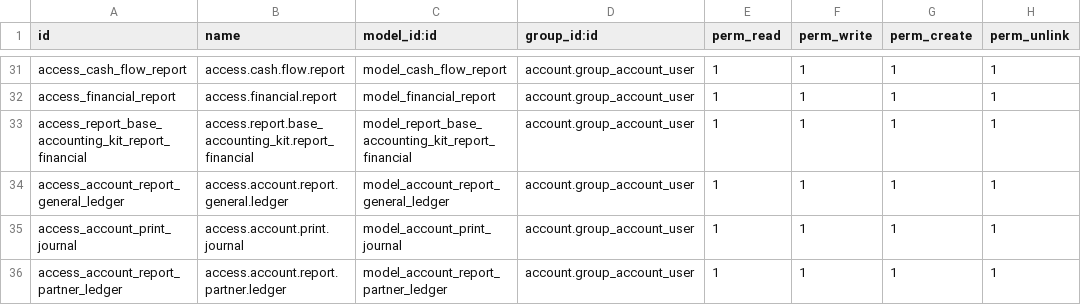
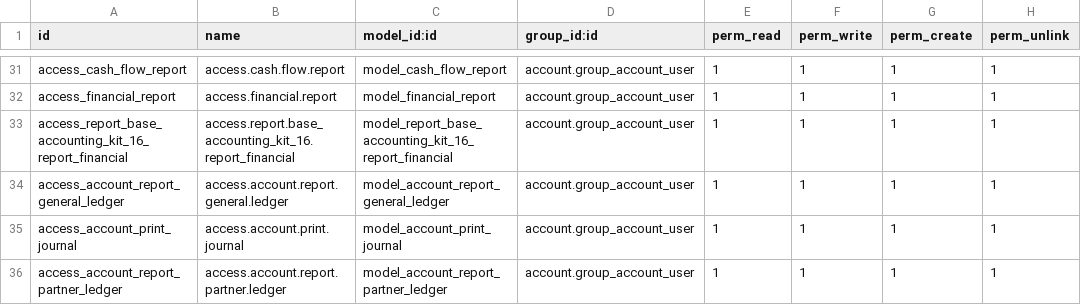
Before and after one commit to Shermine237/base_accounting_kit_16, a CSV file: security/ir.model.access_09062022.csv, drawn as a sheet; only a part is shown, gaps mark what is left out.

Commit message:
Fix technical name base_accounting_kit_16

```diff
--- a/security/ir.model.access_09062022.csv
+++ b/security/ir.model.access_09062022.csv
@@ -32,3 +32,3 @@ access_cash_flow_report,access.cash.flow.report,model_cash_flow_report,account.g
 access_financial_report,access.financial.report,model_financial_report,account.group_account_user,1,1,1,1
-access_report_base_accounting_kit_report_financial,access.report.base_accounting_kit.report_financial,model_report_base_accounting_kit_report_financial,account.group_account_user,1,1,1,1
+access_report_base_accounting_kit_16_report_financial,access.report.base_accounting_kit_16.report_financial,model_report_base_accounting_kit_16_report_financial,account.group_account_user,1,1,1,1
 access_account_report_general_ledger,access.account.report.general.ledger,model_account_report_general_ledger,account.group_account_user,1,1,1,1
```
Also changed, not shown: 32 other files.
